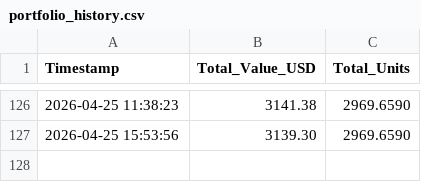
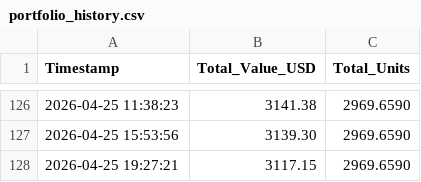
Before and after one commit to schumachero/PolyKalshi, a CSV file: Data/portfolio_history.csv, drawn as a sheet; only a part is shown, gaps mark what is left out; the diff names each change by its address in the sheet, - before the commit and + after, or states it on an @@ line.

```diff
--- a/Data/portfolio_history.csv
+++ b/Data/portfolio_history.csv
+row 128: 2026-04-25 19:27:21 | 3117.15 | 2969.6590
```
